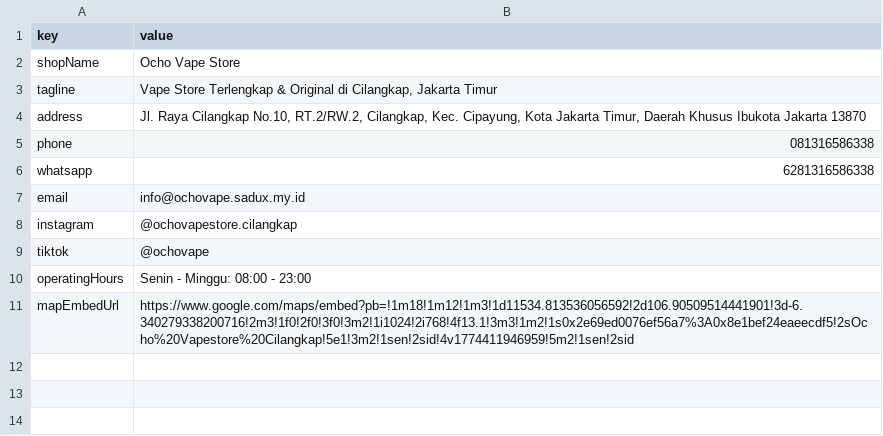
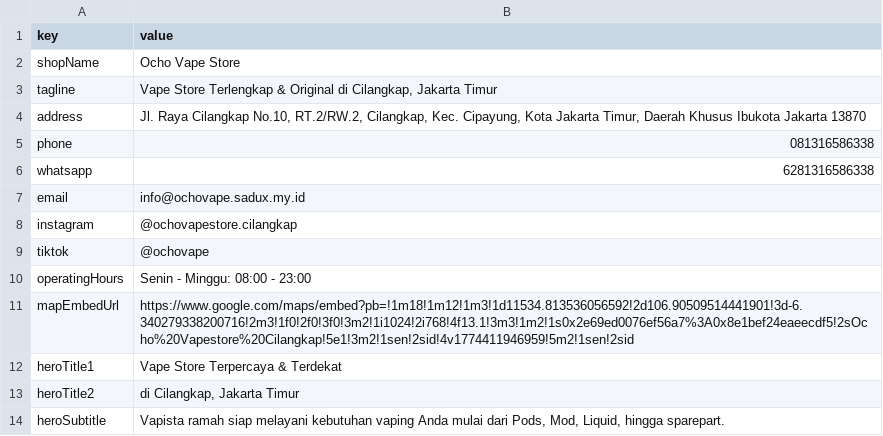
Before and after one commit to VanIbay/landingpages_ochovape, a CSV file: docs/spreadsheet-data/settings.csv, drawn as a sheet; the diff names each change by its address in the sheet, - before the commit and + after, or states it on an @@ line.

Commit message:
feat: add configurable hero banner text (heroTitle1, heroTitle2, heroSubtitle) with admin panel support

```diff
--- a/docs/spreadsheet-data/settings.csv
+++ b/docs/spreadsheet-data/settings.csv
+row 12: heroTitle1 | Vape Store Terpercaya & Terdekat
+row 13: heroTitle2 | di Cilangkap, Jakarta Timur
+row 14: heroSubtitle | Vapista ramah siap melayani kebutuhan vaping Anda mulai dari Pods, Mod, Liquid, hingga sparepart.
```
Also changed, not shown: 10 other files.
